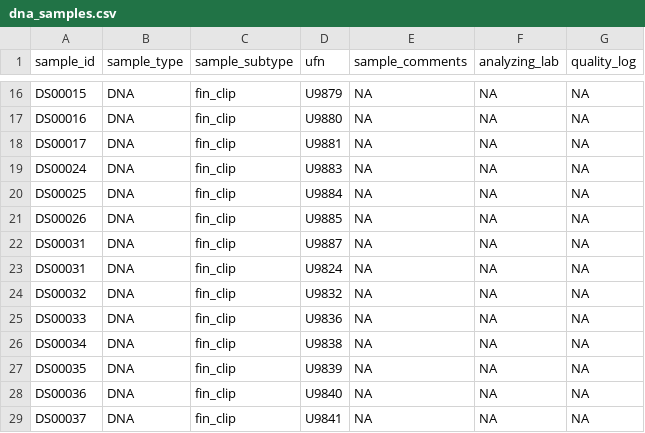
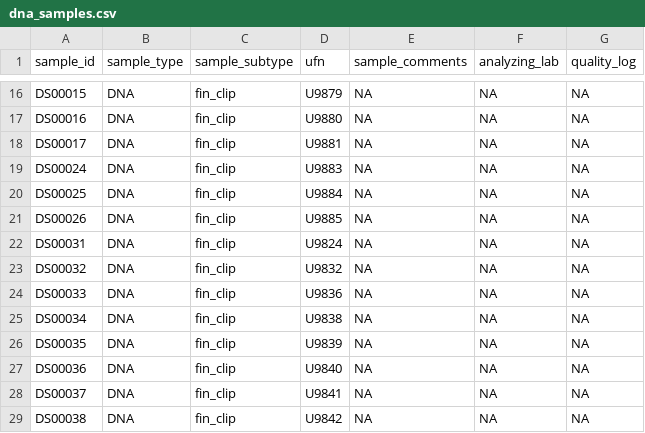
Before and after one commit to HakaiInstitute/jsp-data, a CSV file: data/sample_inventory/dna_samples.csv, drawn as a sheet; only a part is shown, gaps mark what is left out; the shorter side is filled out with more unchanged rows; the diff names each change by its address in the sheet, - before the commit and + after, or states it on an @@ line.

Commit message:
Removed duplicate DS00031 from dna_samples

```diff
--- a/data/sample_inventory/dna_samples.csv
+++ b/data/sample_inventory/dna_samples.csv
-row 22: DS00031 | DNA | fin_clip | U9887 | NA | NA | NA
```
